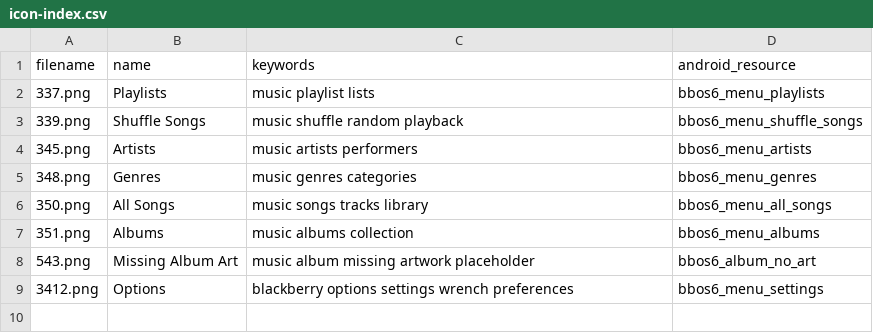
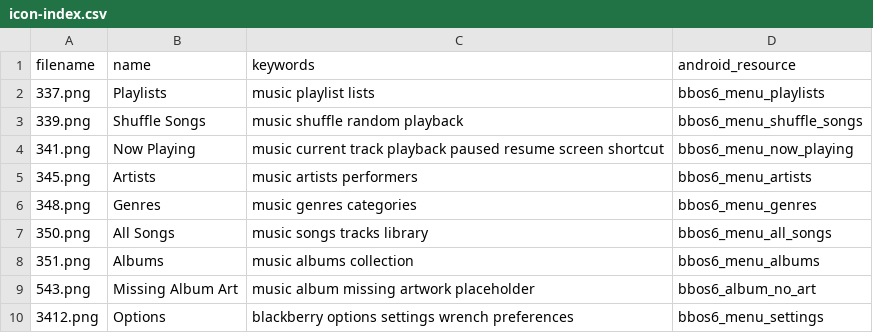
Before and after one commit to NeilRuffell/bb-ui, a CSV file: assets/bbos6/icon-index.csv, drawn as a sheet; the diff names each change by its address in the sheet, - before the commit and + after, or states it on an @@ line.

Commit message:
Index original BBOS6 341.png as Music Now Playing icon

```diff
--- a/assets/bbos6/icon-index.csv
+++ b/assets/bbos6/icon-index.csv
+row 4: 341.png | Now Playing | music current track playback paused resume screen shortcut | bbos6_menu_now_playing
```
